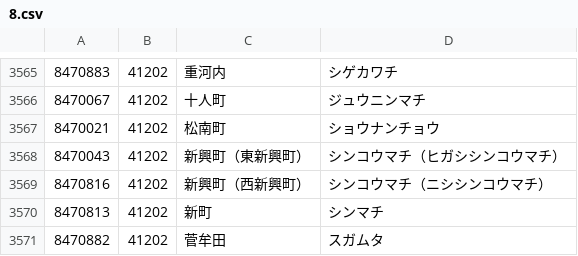
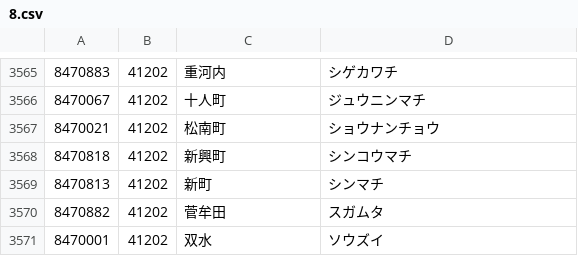
Before and after one commit to code4fukui/PostalCode, a CSV file: data/8.csv, drawn as a sheet; only a part is shown, gaps mark what is left out; the shorter side is filled out with more unchanged rows.

Commit message:
update data

```diff
--- a/data/8.csv
+++ b/data/8.csv
@@ -3567,4 +3567,3 @@
 8470021,41202,松南町,ショウナンチョウ
-8470043,41202,新興町（東新興町）,シンコウマチ（ヒガシシンコウマチ）
-8470816,41202,新興町（西新興町）,シンコウマチ（ニシシンコウマチ）
+8470818,41202,新興町,シンコウマチ
 8470813,41202,新町,シンマチ
```
Also changed, not shown: data/7.csv, 1 other file.
